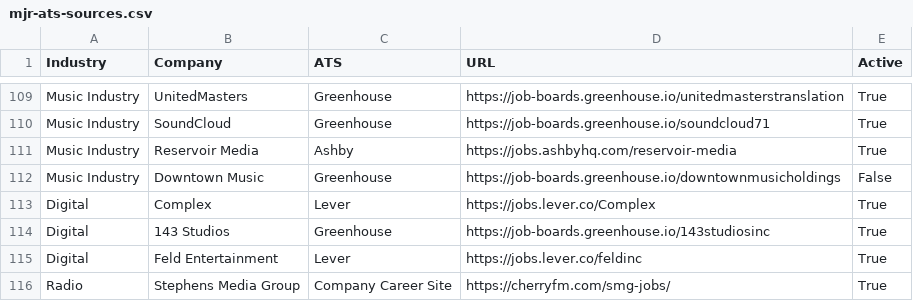
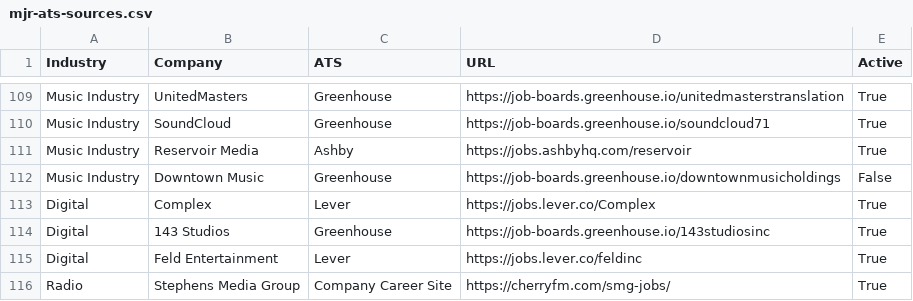
Before and after one commit to Mediajobsreport/mjr-jobs-feed, a CSV file: mjr-ats-sources.csv, drawn as a sheet; only a part is shown, gaps mark what is left out.

Commit message:
Use Reservoir Media’s live Ashby board

```diff
--- a/mjr-ats-sources.csv
+++ b/mjr-ats-sources.csv
@@ -110,3 +110,3 @@ Music Industry,UnitedMasters,Greenhouse,https://job-boards.greenhouse.io/unitedm
 Music Industry,SoundCloud,Greenhouse,https://job-boards.greenhouse.io/soundcloud71,True
-Music Industry,Reservoir Media,Ashby,https://jobs.ashbyhq.com/reservoir-media,True
+Music Industry,Reservoir Media,Ashby,https://jobs.ashbyhq.com/reservoir,True
 Music Industry,Downtown Music,Greenhouse,https://job-boards.greenhouse.io/downtownmusicholdings,False
```
